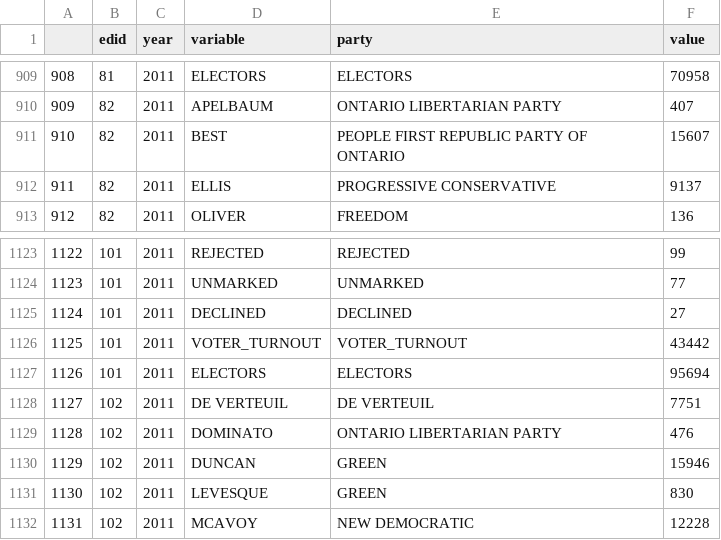
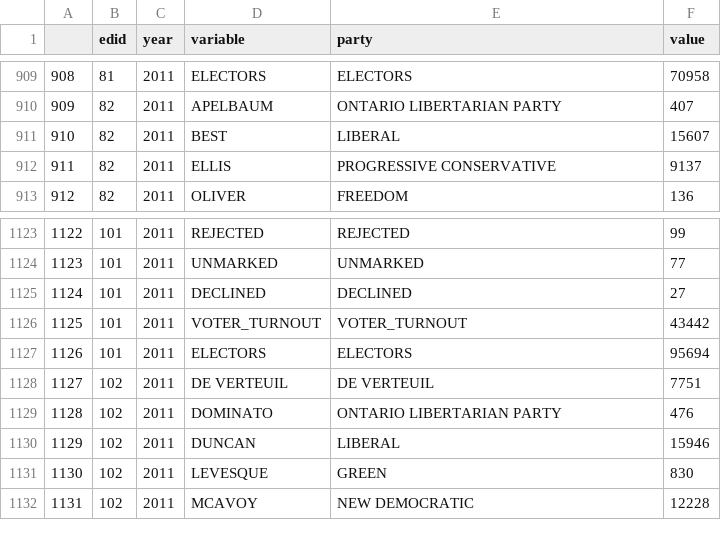
Before and after one commit to CivicTechTO/freetheelectorate, a CSV file: edtotal.csv, drawn as a sheet; only a part is shown, gaps mark what is left out; the diff covers the shown part only.

```diff
--- a/edtotal.csv
+++ b/edtotal.csv
@@ -910,3 +910,3 @@
 909,82,2011,APELBAUM,ONTARIO LIBERTARIAN PARTY,407
-910,82,2011,BEST,PEOPLE FIRST REPUBLIC PARTY OF ONTARIO,15607
+910,82,2011,BEST,LIBERAL                        ,15607
 911,82,2011,ELLIS,PROGRESSIVE CONSERVATIVE       ,9137
@@ -1129,3 +1129,3 @@
 1128,102,2011,DOMINATO,ONTARIO LIBERTARIAN PARTY,476
-1129,102,2011,DUNCAN,GREEN                          ,15946
+1129,102,2011,DUNCAN,LIBERAL                        ,15946
 1130,102,2011,LEVESQUE,GREEN                          ,830
```
Also changed, not shown: 5 edited cells elsewhere in this file.
